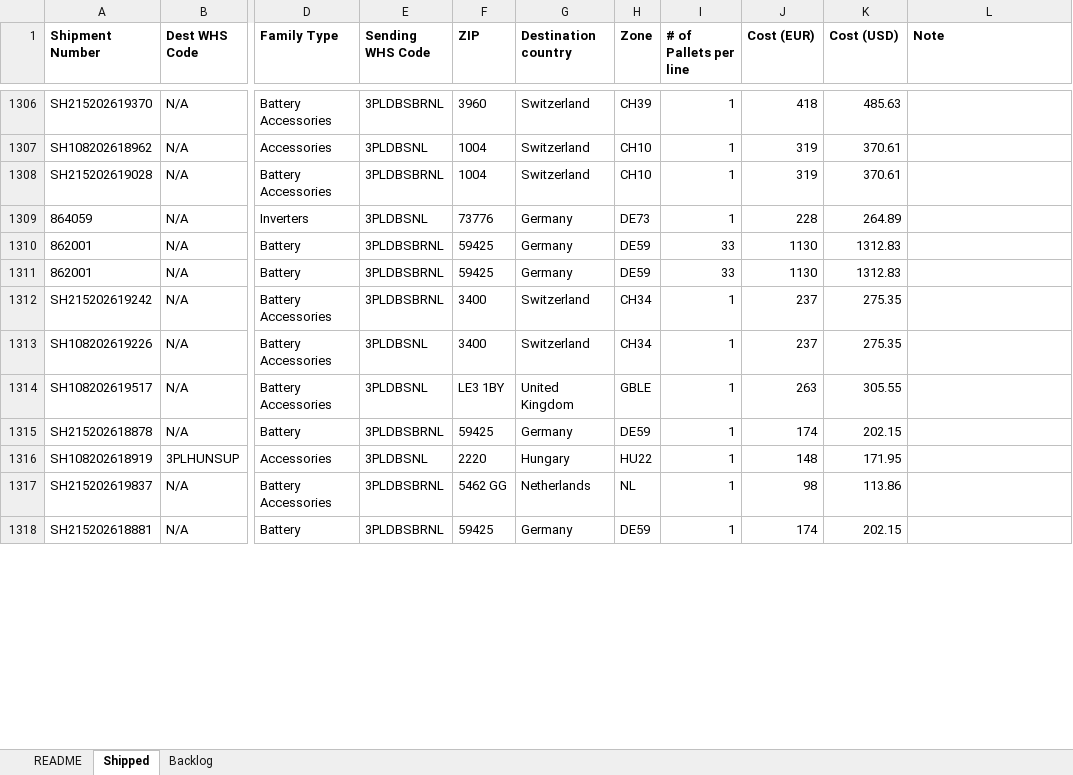
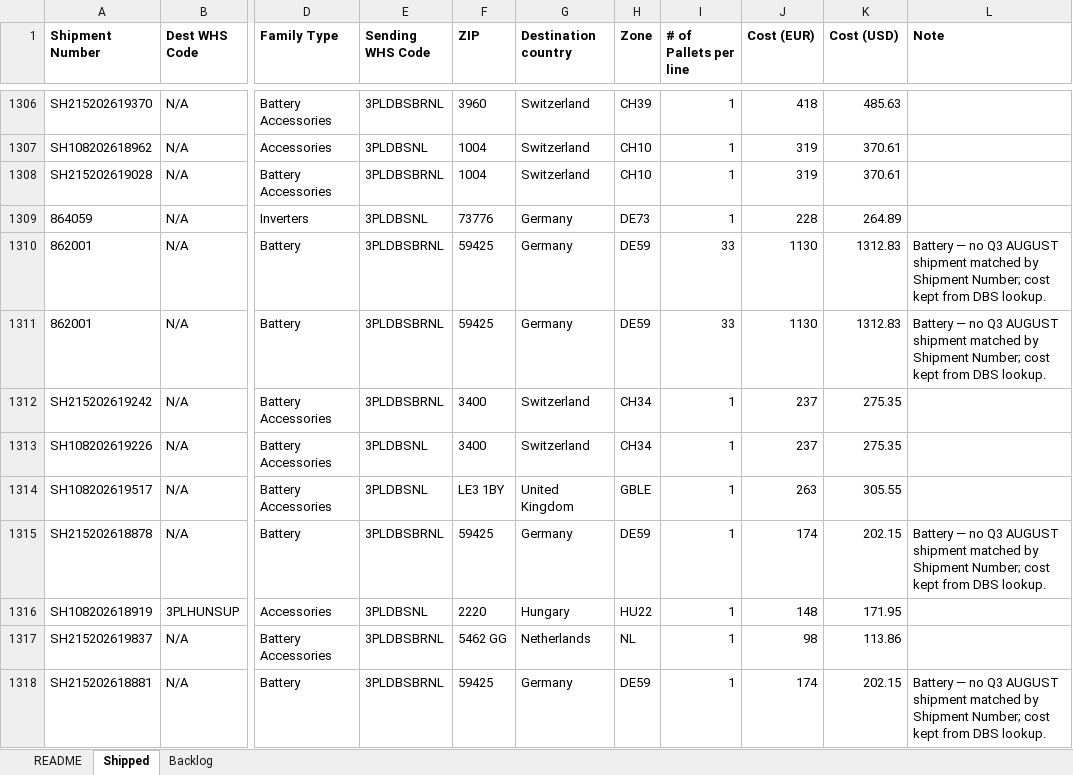
Before and after one commit to danielcarmel41-hash/logistics, an Excel workbook: output/NL_to_SUP_Cost.xlsx, sheet Shipped, drawn as a sheet; only a part is shown, gaps mark what is left out; values as stored, in another font and other column widths than the file's, no borders; the diff covers the shown part only; the diff names each change by its address in the sheet, - before the commit and + after, or states it on an @@ line.

```diff
--- a/output/NL_to_SUP_Cost.xlsx (sheet Shipped)
+++ b/output/NL_to_SUP_Cost.xlsx (sheet Shipped)
-L1310:L1311 (Note): (empty)
+L1310:L1311 (Note): Battery — no Q3 AUGUST shipment matched by Shipment Number; cost kept from DBS lookup.
-L1315 (Note): (empty)
+L1315 (Note): Battery — no Q3 AUGUST shipment matched by Shipment Number; cost kept from DBS lookup.
-L1318 (Note): (empty)
+L1318 (Note): Battery — no Q3 AUGUST shipment matched by Shipment Number; cost kept from DBS lookup.
```
Also changed, not shown: 320 edited cells elsewhere in this sheet, sheet Backlog, sheet README, 1 other file.
